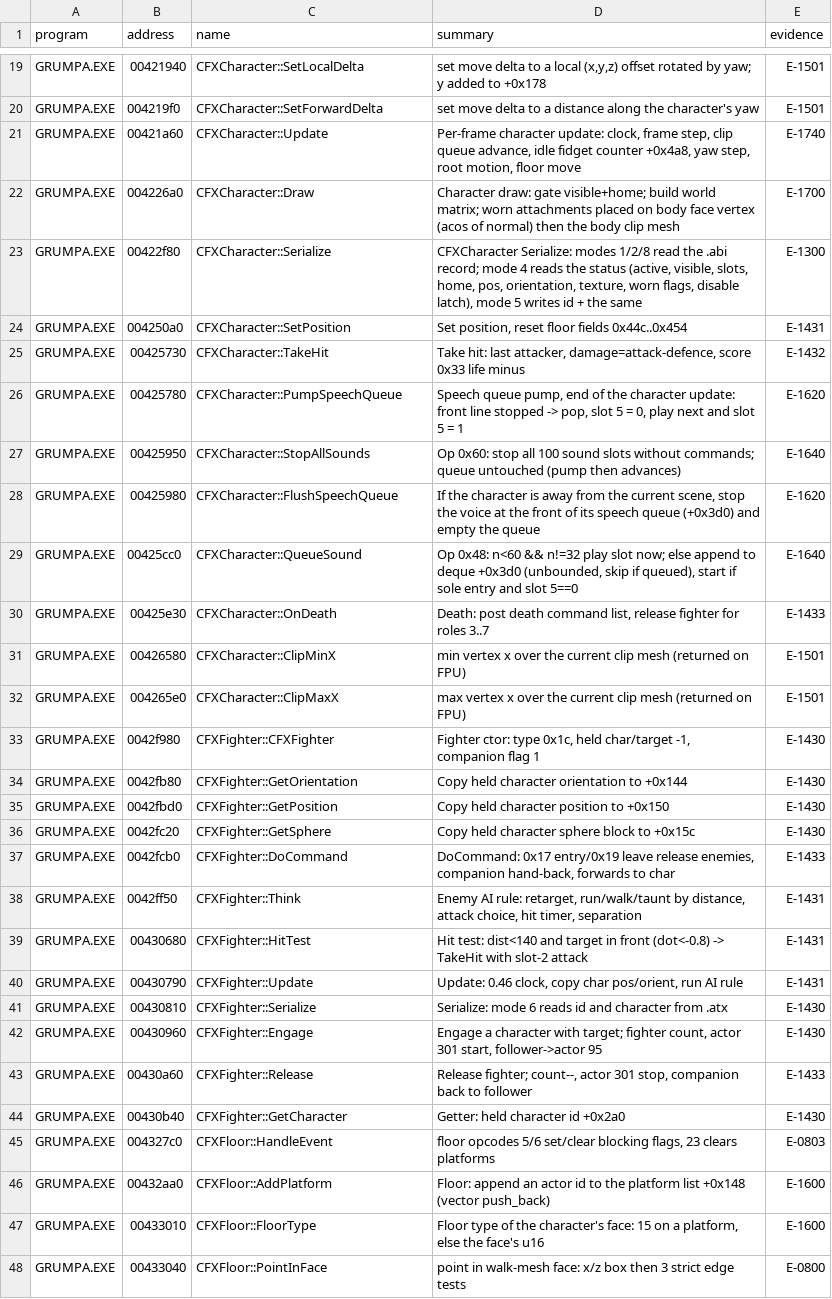
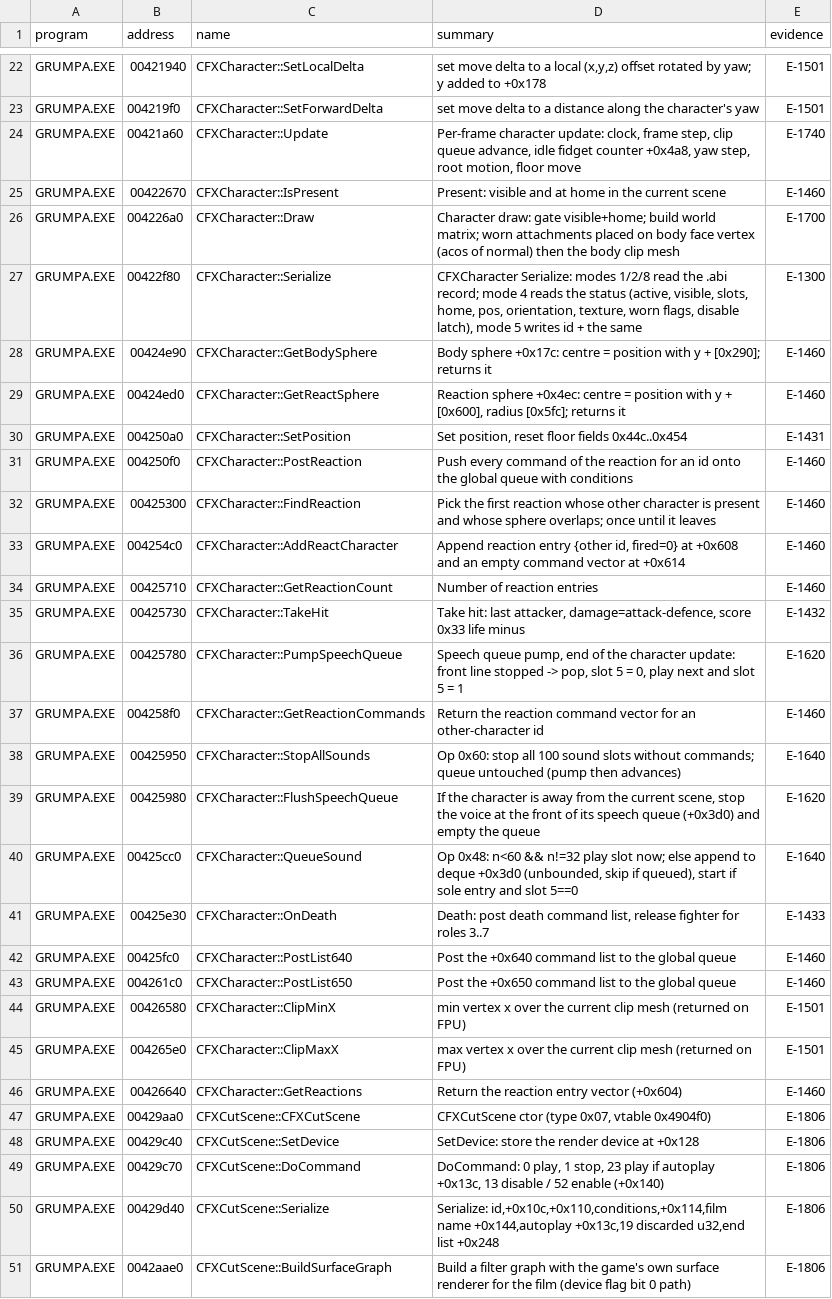
Before and after one commit to nugamus/reimpl-notes, a TSV file: engines/grumpa/notes/summaries.tsv, drawn as a sheet; only a part is shown, gaps mark what is left out; the shorter side is filled out with more unchanged rows; the diff covers the shown part only; the diff names each change by its address in the sheet, - before the commit and + after, or states it on an @@ line.

Commit message:
Grumpa: combat and jumping spec (stance, hits, death, fighters, reactions), combat scenario
Resolves Q-0806; E-1404 corrects the request table for clips with no row.

```diff
--- a/engines/grumpa/notes/summaries.tsv
+++ b/engines/grumpa/notes/summaries.tsv
+row 25: GRUMPA.EXE | 00422670 | CFXCharacter::IsPresent | Present: visible and at home in the current scene | E-1460
+row 28: GRUMPA.EXE | 00424e90 | CFXCharacter::GetBodySphere | Body sphere +0x17c: centre = position with y + [0x290]; returns it | E-1460
+row 29: GRUMPA.EXE | 00424ed0 | CFXCharacter::GetReactSphere | Reaction sphere +0x4ec: centre = position with y + [0x600], radius [0x5fc]; returns it | E-1460
+row 31: GRUMPA.EXE | 004250f0 | CFXCharacter::PostReaction | Push every command of the reaction for an id onto the global queue with conditions | E-1460
+row 32: GRUMPA.EXE | 00425300 | CFXCharacter::FindReaction | Pick the first reaction whose other character is present and whose sphere overlaps; once until it leaves | E-1460
+row 33: GRUMPA.EXE | 004254c0 | CFXCharacter::AddReactCharacter | Append reaction entry {other id, fired=0} at +0x608 and an empty command vector at +0x614 | E-1460
+row 34: GRUMPA.EXE | 00425710 | CFXCharacter::GetReactionCount | Number of reaction entries | E-1460
+row 37: GRUMPA.EXE | 004258f0 | CFXCharacter::GetReactionCommands | Return the reaction command vector for an other-character id | E-1460
+row 42: GRUMPA.EXE | 00425fc0 | CFXCharacter::PostList640 | Post the +0x640 command list to the global queue | E-1460
+row 43: GRUMPA.EXE | 004261c0 | CFXCharacter::PostList650 | Post the +0x650 command list to the global queue | E-1460
+row 46: GRUMPA.EXE | 00426640 | CFXCharacter::GetReactions | Return the reaction entry vector (+0x604) | E-1460
+row 47: GRUMPA.EXE | 00429aa0 | CFXCutScene::CFXCutScene | CFXCutScene ctor (type 0x07, vtable 0x4904f0) | E-1806
+row 48: GRUMPA.EXE | 00429c40 | CFXCutScene::SetDevice | SetDevice: store the render device at +0x128 | E-1806
+row 49: GRUMPA.EXE | 00429c70 | CFXCutScene::DoCommand | DoCommand: 0 play, 1 stop, 23 play if autoplay +0x13c, 13 disable / 52 enable (+0x140) | E-1806
+row 50: GRUMPA.EXE | 00429d40 | CFXCutScene::Serialize | Serialize: id,+0x10c,+0x110,conditions,+0x114,film name +0x144,autoplay +0x13c,19 discarded u32,end list +0x248 | E-1806
+row 51: GRUMPA.EXE | 0042aae0 | CFXCutScene::BuildSurfaceGraph | Build a filter graph with the game's own surface renderer for the film (device flag bit 0 path) | E-1806
```
Also changed, not shown: 16 added rows elsewhere in this file, 4 other files.
